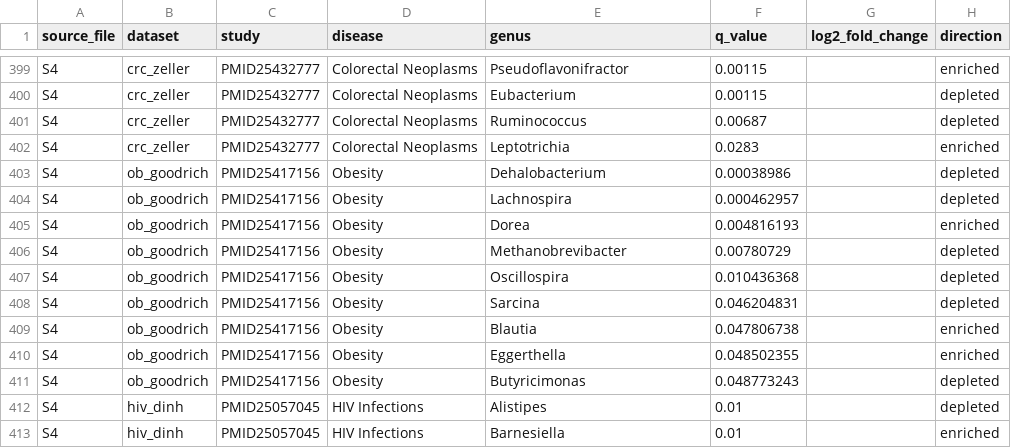
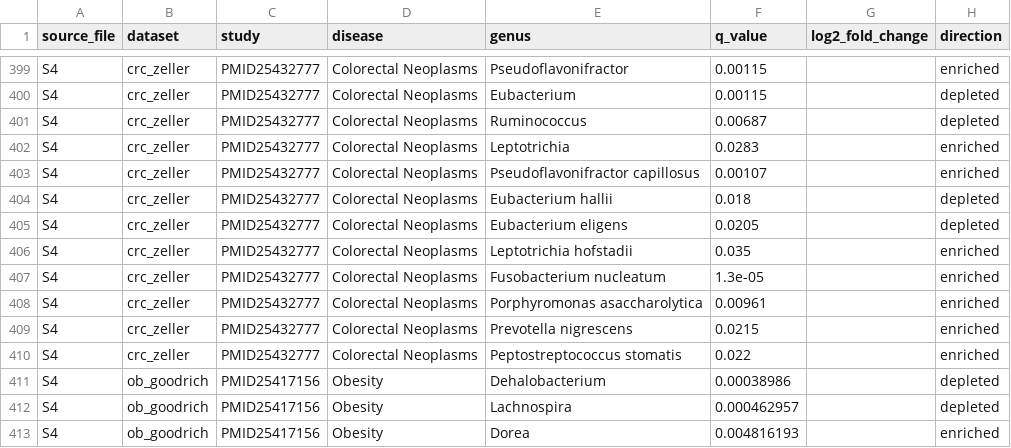
Before and after one commit to hariboinmypocket/CML, a CSV file: data/microbiomehd_s1_audit.csv, drawn as a sheet; only a part is shown, gaps mark what is left out; the shorter side is filled out with more unchanged rows.

```diff
--- a/data/microbiomehd_s1_audit.csv
+++ b/data/microbiomehd_s1_audit.csv
@@ -402,2 +402,10 @@ S4,crc_zeller,PMID25432777,Colorectal Neoplasms,Ruminococcus,0.00687,,depleted
 S4,crc_zeller,PMID25432777,Colorectal Neoplasms,Leptotrichia,0.0283,,enriched
+S4,crc_zeller,PMID25432777,Colorectal Neoplasms,Pseudoflavonifractor capillosus,0.00107,,enriched
+S4,crc_zeller,PMID25432777,Colorectal Neoplasms,Eubacterium hallii,0.018,,depleted
+S4,crc_zeller,PMID25432777,Colorectal Neoplasms,Eubacterium eligens,0.0205,,depleted
+S4,crc_zeller,PMID25432777,Colorectal Neoplasms,Leptotrichia hofstadii,0.035,,enriched
+S4,crc_zeller,PMID25432777,Colorectal Neoplasms,Fusobacterium nucleatum,1.3e-05,,enriched
+S4,crc_zeller,PMID25432777,Colorectal Neoplasms,Porphyromonas asaccharolytica,0.00961,,enriched
+S4,crc_zeller,PMID25432777,Colorectal Neoplasms,Prevotella nigrescens,0.0215,,enriched
+S4,crc_zeller,PMID25432777,Colorectal Neoplasms,Peptostreptococcus stomatis,0.022,,enriched
 S4,ob_goodrich,PMID25417156,Obesity,Dehalobacterium,0.00038986,,depleted
```
Also changed, not shown: 2 other files.
